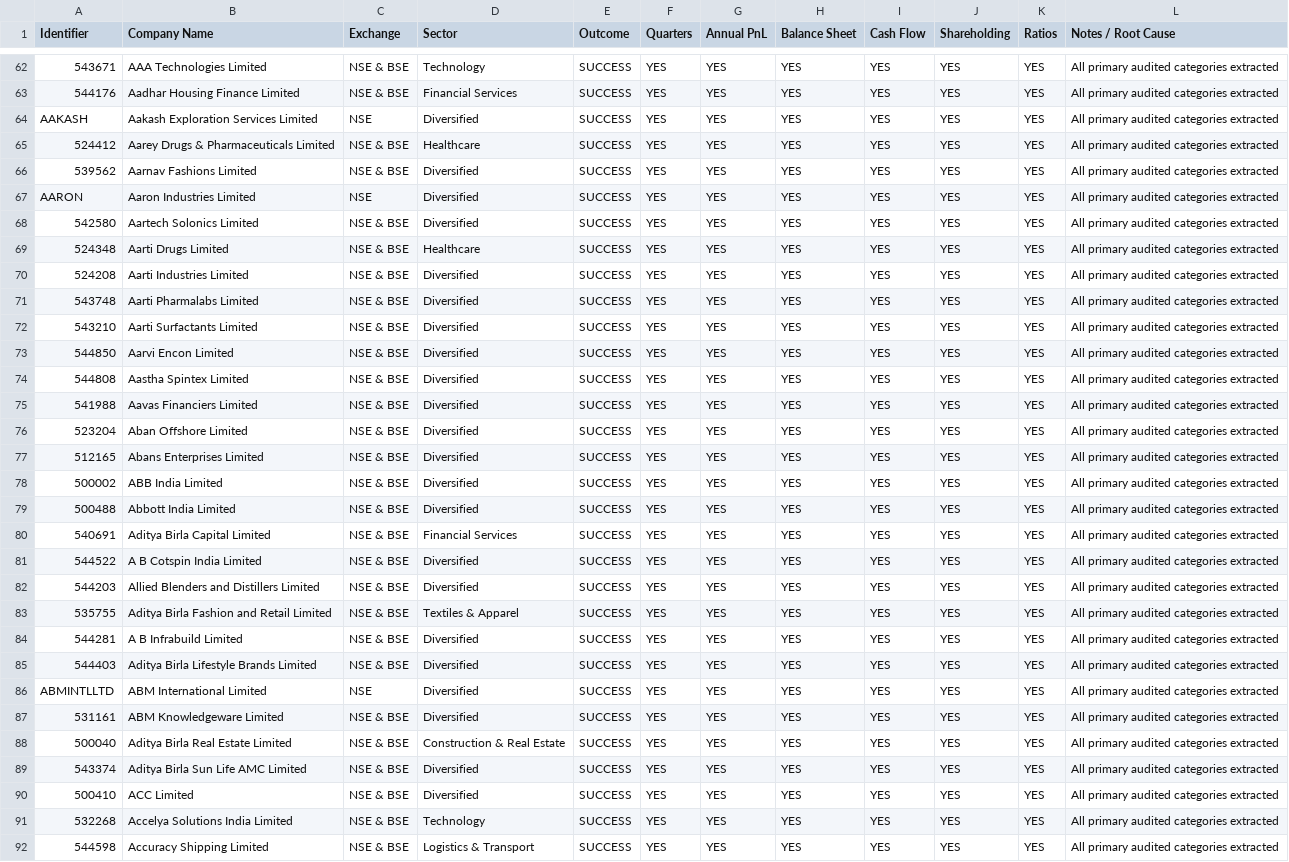
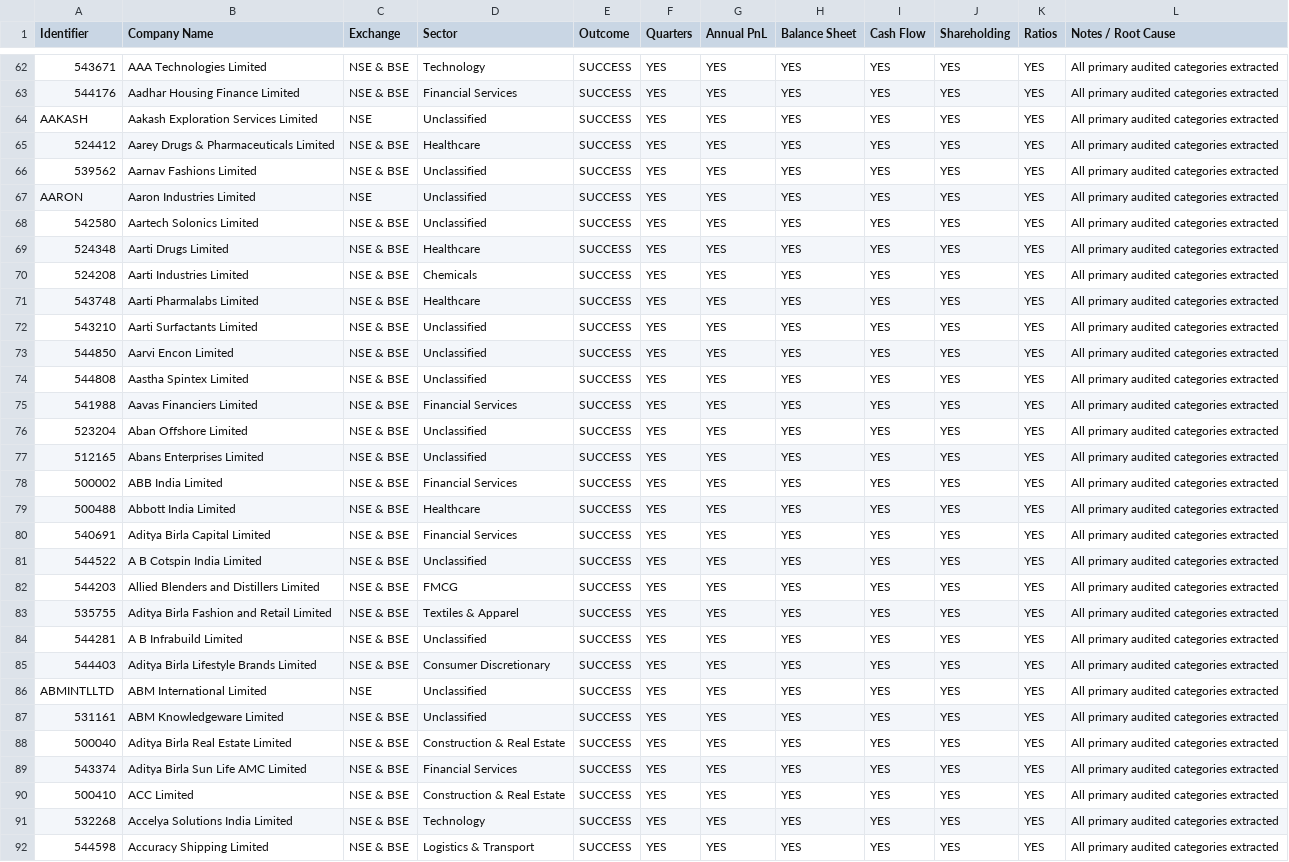
Before and after one commit to Komalgiri/StockVista, a CSV file: backend/test_results_100_stocks.csv, drawn as a sheet; only a part is shown, gaps mark what is left out; the diff covers the shown part only; the diff names each change by its address in the sheet, - before the commit and + after, or states it on an @@ line.

Commit message:
docs: align documentation and 100-stock test results with zero-simulation and verified sector taxonomy

```diff
--- a/backend/test_results_100_stocks.csv
+++ b/backend/test_results_100_stocks.csv
-D64 (Sector): Diversified
+D64 (Sector): Unclassified
-D66:D68 (Sector): Diversified
+D66:D68 (Sector): Unclassified
-D70 (Sector): Diversified
+D70 (Sector): Chemicals
-D71 (Sector): Diversified
+D71 (Sector): Healthcare
-D72:D74 (Sector): Diversified
+D72:D74 (Sector): Unclassified
-D75 (Sector): Diversified
+D75 (Sector): Financial Services
-D76:D77 (Sector): Diversified
+D76:D77 (Sector): Unclassified
-D78 (Sector): Diversified
+D78 (Sector): Financial Services
-D79 (Sector): Diversified
+D79 (Sector): Healthcare
-D81 (Sector): Diversified
+D81 (Sector): Unclassified
-D82 (Sector): Diversified
+D82 (Sector): FMCG
-D84 (Sector): Diversified
+D84 (Sector): Unclassified
-D85 (Sector): Diversified
+D85 (Sector): Consumer Discretionary
-D86:D87 (Sector): Diversified
+D86:D87 (Sector): Unclassified
-D89 (Sector): Diversified
+D89 (Sector): Financial Services
-D90 (Sector): Diversified
+D90 (Sector): Construction & Real Estate
```
Also changed, not shown: 47 edited cells elsewhere in this file, test_results_100_stocks.csv, 1 other file.
